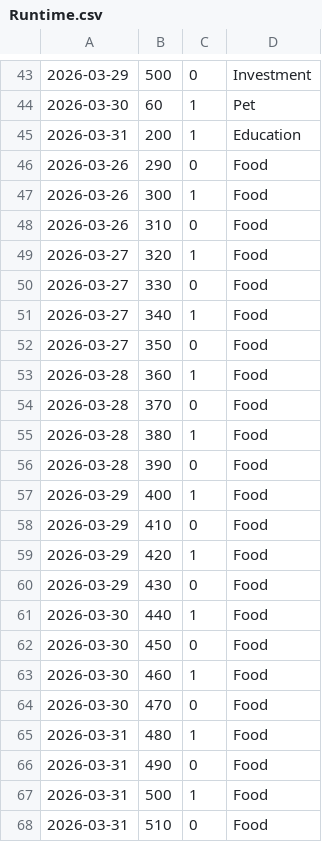
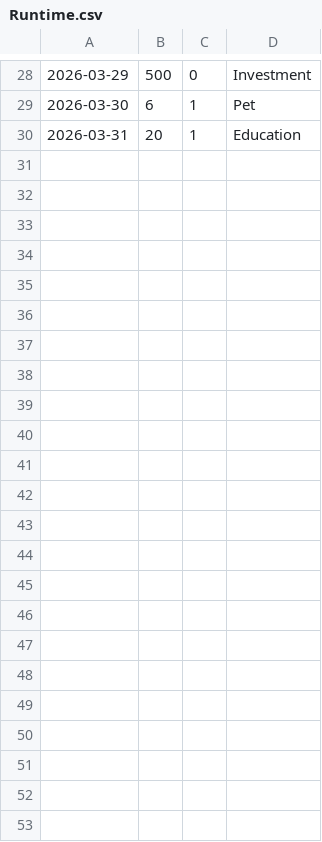
Before and after one commit to jialin-uwo/Financial-Ledger-Cpp, a CSV file: Runtime.csv, drawn as a sheet; only a part is shown, gaps mark what is left out; the diff covers the shown part only.

```diff
--- a/Runtime.csv
+++ b/Runtime.csv
@@ -43,26 +28,3 @@
 2026-03-29,500,0,Investment
-2026-03-30,60,1,Pet
-2026-03-31,200,1,Education
-2026-03-26,290,0,Food
-2026-03-26,300,1,Food
-2026-03-26,310,0,Food
-2026-03-27,320,1,Food
-2026-03-27,330,0,Food
-2026-03-27,340,1,Food
-2026-03-27,350,0,Food
-2026-03-28,360,1,Food
-2026-03-28,370,0,Food
-2026-03-28,380,1,Food
-2026-03-28,390,0,Food
-2026-03-29,400,1,Food
-2026-03-29,410,0,Food
-2026-03-29,420,1,Food
-2026-03-29,430,0,Food
-2026-03-30,440,1,Food
-2026-03-30,450,0,Food
-2026-03-30,460,1,Food
-2026-03-30,470,0,Food
-2026-03-31,480,1,Food
-2026-03-31,490,0,Food
-2026-03-31,500,1,Food
-2026-03-31,510,0,Food
+2026-03-30,6,1,Pet
+2026-03-31,20,1,Education
```
Also changed, not shown: 15 removed rows and 4 edited cells elsewhere in this file, categories.csv, 5 other files.
